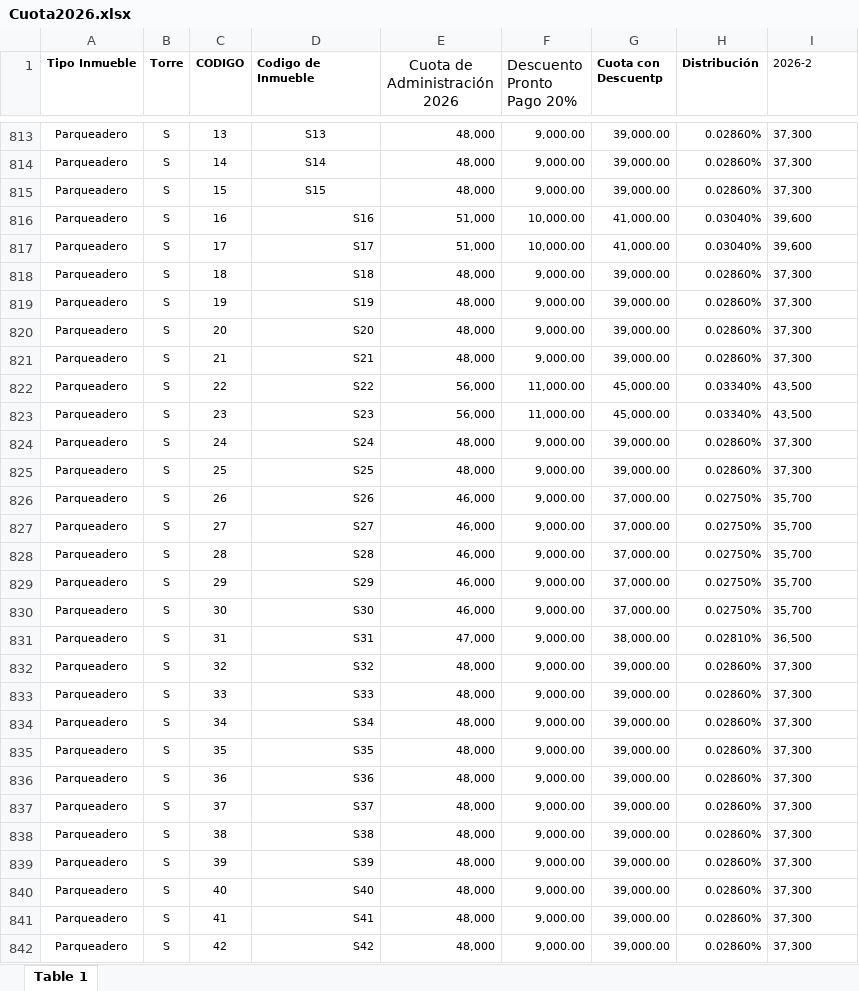
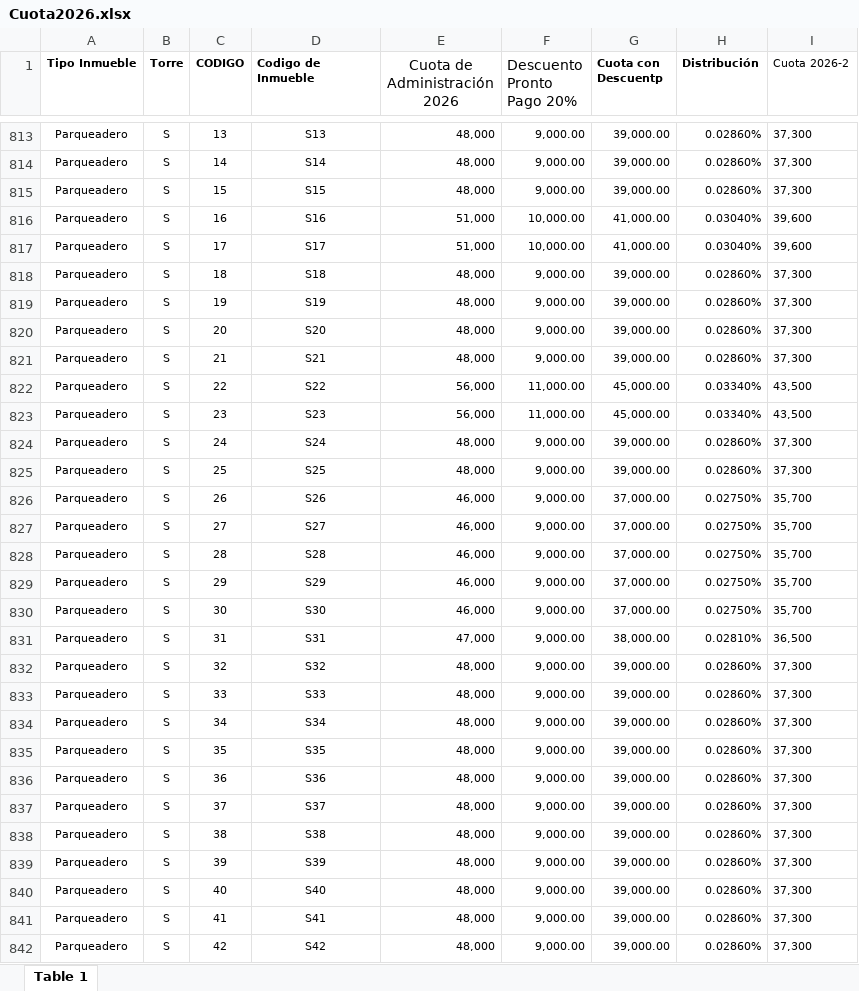
Before and after one commit to SSH-Excelencia/ssh-excelencia.github.io, an Excel workbook: App_Inmuebles_Automatico/Cuota2026.xlsx, sheet Table 1, drawn as a sheet; only a part is shown, gaps mark what is left out; values as stored, in another font and other column widths than the file's, no borders; the diff covers the shown part only; the diff names each change by its address in the sheet, - before the commit and + after, or states it on an @@ line.

```diff
--- a/App_Inmuebles_Automatico/Cuota2026.xlsx (sheet Table 1)
+++ b/App_Inmuebles_Automatico/Cuota2026.xlsx (sheet Table 1)
-I1: 2026-2
+I1: Cuota 2026-2
-D816:D842 alignment: right
+D816:D842 alignment: center
```
Also changed, not shown: 1450 edited cells and cell formats elsewhere in this sheet, formulas that keep their value.
